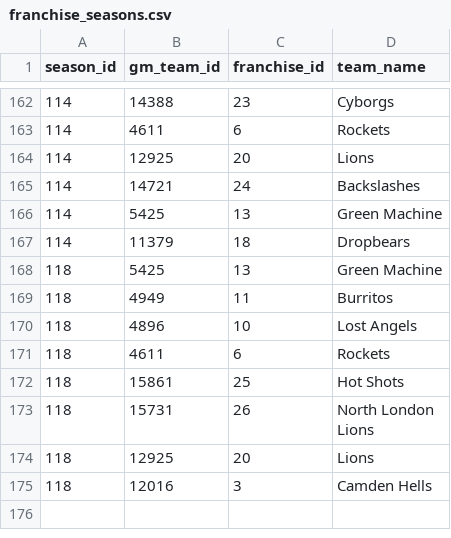
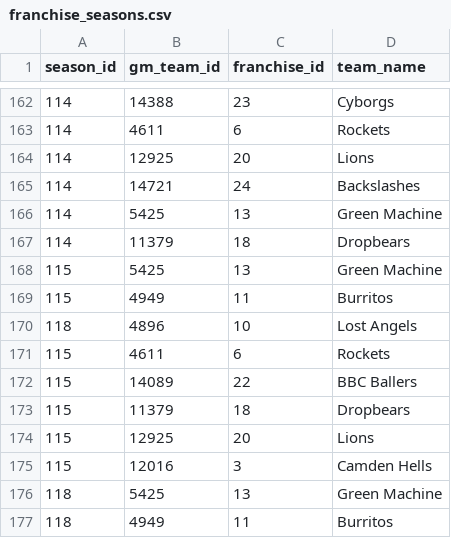
Before and after one commit to zilupe/unicorn, a CSV file: unicorn/data/franchise_seasons.csv, drawn as a sheet; only a part is shown, gaps mark what is left out; the shorter side is filled out with more unchanged rows; the diff names each change by its address in the sheet, - before the commit and + after, or states it on an @@ line.

Commit message:
Season 115 teams

```diff
--- a/unicorn/data/franchise_seasons.csv
+++ b/unicorn/data/franchise_seasons.csv
+row 168: 115 | 5425 | 13 | Green Machine
+row 169: 115 | 4949 | 11 | Burritos
+row 170: 118 | 4896 | 10 | Lost Angels
+row 171: 115 | 4611 | 6 | Rockets
+row 172: 115 | 14089 | 22 | BBC Ballers
+row 173: 115 | 11379 | 18 | Dropbears
+row 174: 115 | 12925 | 20 | Lions
+row 175: 115 | 12016 | 3 | Camden Hells
```
